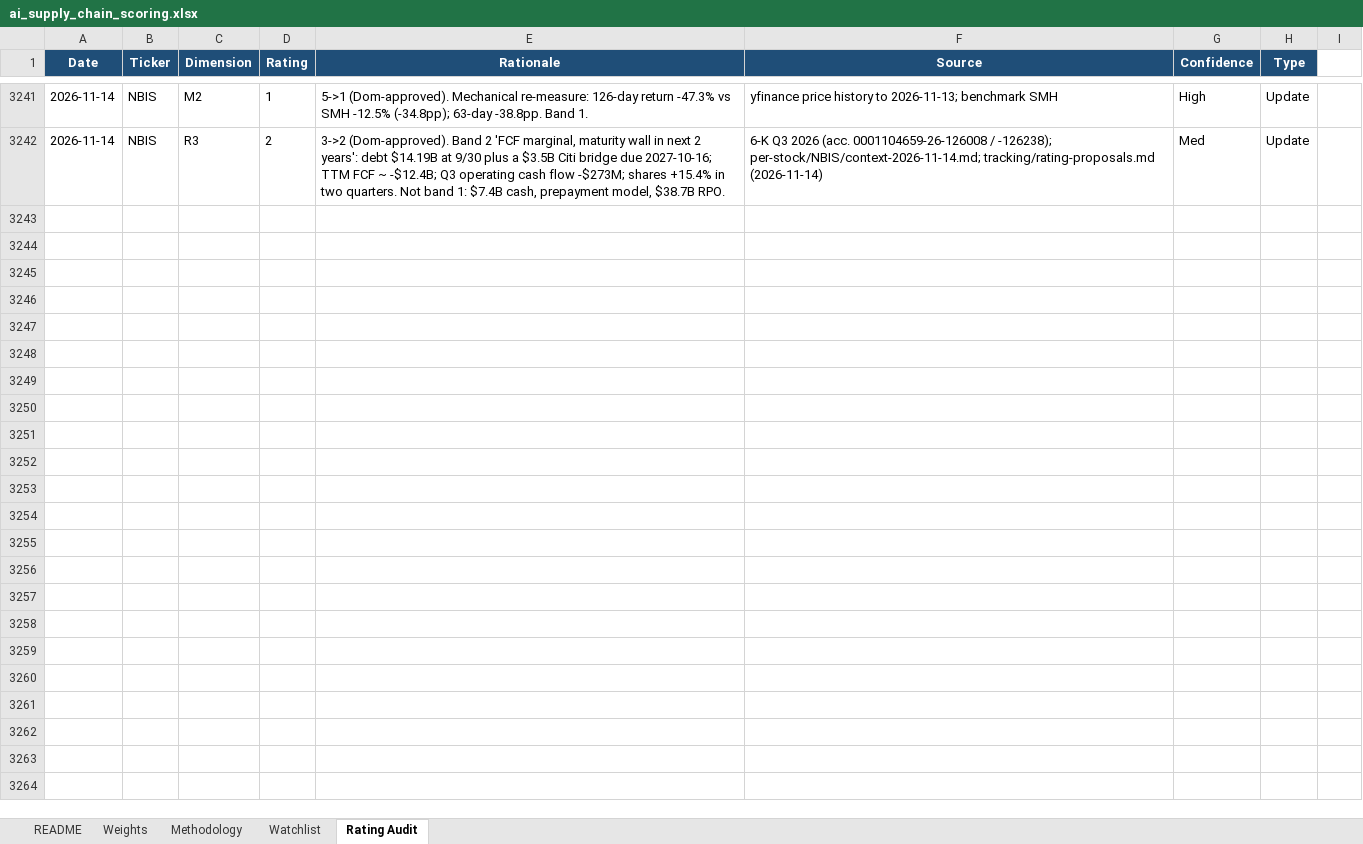
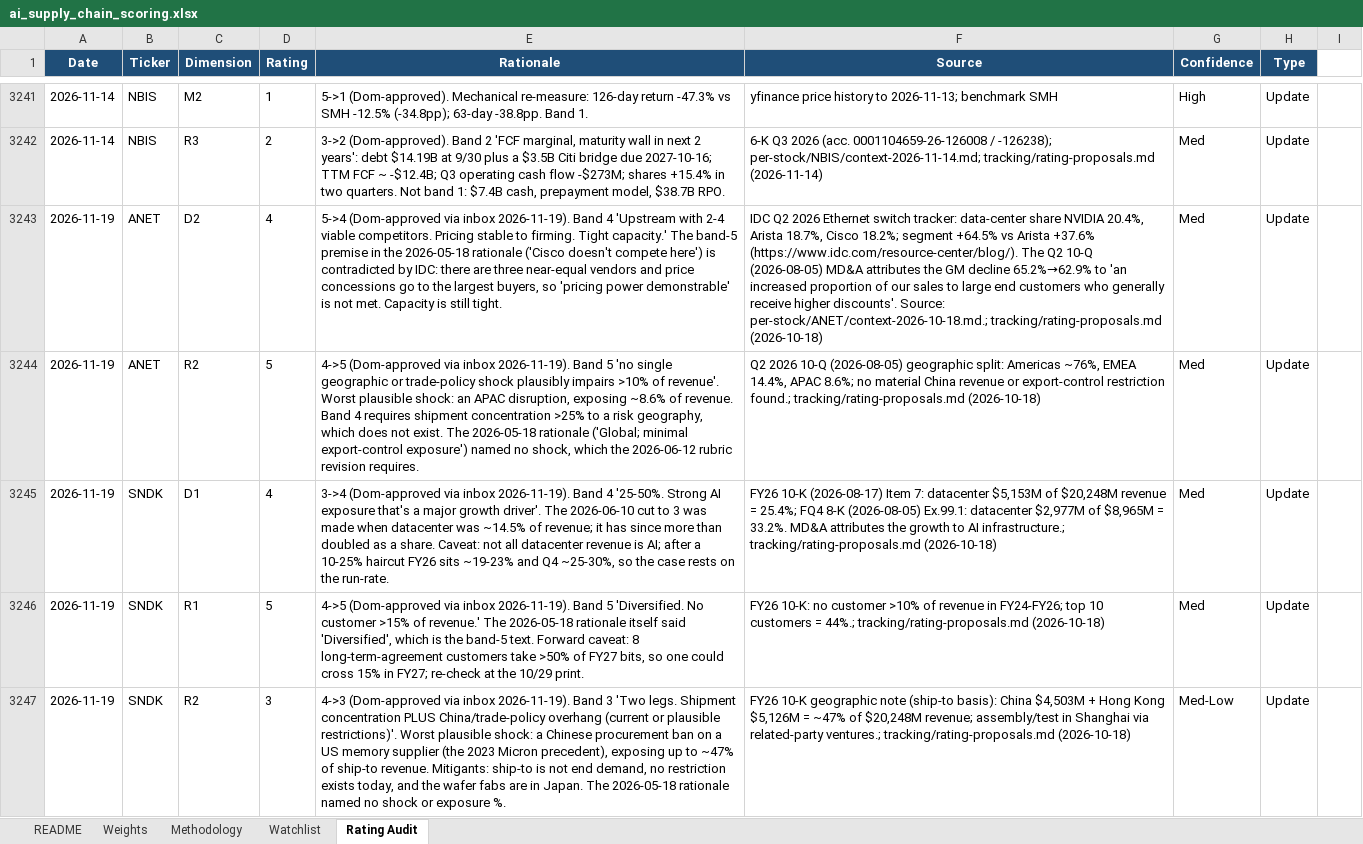
Before and after one commit to dgaraventa5/ai-stocks, an Excel workbook: 00-master/ai_supply_chain_scoring.xlsx, sheet Rating Audit, drawn as a sheet; only a part is shown, gaps mark what is left out; values as stored, in another font and other column widths than the file's, no borders; the diff covers the shown part only; the diff names each change by its address in the sheet, - before the commit and + after, or states it on an @@ line.

```diff
--- a/00-master/ai_supply_chain_scoring.xlsx (sheet Rating Audit)
+++ b/00-master/ai_supply_chain_scoring.xlsx (sheet Rating Audit)
+row 3243: 2026-11-19 | ANET | D2 | 4 | 5->4 (Dom-approved via inbox 2026-11-19). Band 4 'Upstream with 2-4 viable competitors. Pricing stable to firming. Tight capacity.' The band-5 premise in the 2026-05-18 rationale ('Cisco doesn't compete here') is contradicted by IDC: there are three near-equal vendors and price concessions go to the largest buyers, so 'pricing power demonstrable' is not met. Capacity is still tight. | IDC Q2 2026 Ethernet switch tracker: data-center share NVIDIA 20.4%, Arista 18.7%, Cisco 18.2%; segment +64.5% vs Arista +37.6% (https://www.idc.com/resource-center/blog/). The Q2 10-Q (2026-08-05) MD&A attributes the GM decline 65.2%→62.9% to 'an increased proportion of our sales to large end customers who generally receive higher discounts'. Source: per-stock/ANET/context-2026-10-18.md.; tracking/rating-proposals.md (2026-10-18) | Med | Update
+row 3244: 2026-11-19 | ANET | R2 | 5 | 4->5 (Dom-approved via inbox 2026-11-19). Band 5 'no single geographic or trade-policy shock plausibly impairs >10% of revenue'. Worst plausible shock: an APAC disruption, exposing ~8.6% of revenue. Band 4 requires shipment concentration >25% to a risk geography, which does not exist. The 2026-05-18 rationale ('Global; minimal export-control exposure') named no shock, which the 2026-06-12 rubric revision requires. | Q2 2026 10-Q (2026-08-05) geographic split: Americas ~76%, EMEA 14.4%, APAC 8.6%; no material China revenue or export-control restriction found.; tracking/rating-proposals.md (2026-10-18) | Med | Update
+row 3245: 2026-11-19 | SNDK | D1 | 4 | 3->4 (Dom-approved via inbox 2026-11-19). Band 4 '25-50%. Strong AI exposure that's a major growth driver'. The 2026-06-10 cut to 3 was made when datacenter was ~14.5% of revenue; it has since more than doubled as a share. Caveat: not all datacenter revenue is AI; after a 10-25% haircut FY26 sits ~19-23% and Q4 ~25-30%, so the case rests on the run-rate. | FY26 10-K (2026-08-17) Item 7: datacenter $5,153M of $20,248M revenue = 25.4%; FQ4 8-K (2026-08-05) Ex.99.1: datacenter $2,977M of $8,965M = 33.2%. MD&A attributes the growth to AI infrastructure.; tracking/rating-proposals.md (2026-10-18) | Med | Update
+row 3246: 2026-11-19 | SNDK | R1 | 5 | 4->5 (Dom-approved via inbox 2026-11-19). Band 5 'Diversified. No customer >15% of revenue.' The 2026-05-18 rationale itself said 'Diversified', which is the band-5 text. Forward caveat: 8 long-term-agreement customers take >50% of FY27 bits, so one could cross 15% in FY27; re-check at the 10/29 print. | FY26 10-K: no customer >10% of revenue in FY24-FY26; top 10 customers = 44%.; tracking/rating-proposals.md (2026-10-18) | Med | Update
+row 3247: 2026-11-19 | SNDK | R2 | 3 | 4->3 (Dom-approved via inbox 2026-11-19). Band 3 'Two legs. Shipment concentration PLUS China/trade-policy overhang (current or plausible restrictions)'. Worst plausible shock: a Chinese procurement ban on a US memory supplier (the 2023 Micron precedent), exposing up to ~47% of ship-to revenue. Mitigants: ship-to is not end demand, no restriction exists today, and the wafer fabs are in Japan. The 2026-05-18 rationale named no shock or exposure %. | FY26 10-K geographic note (ship-to basis): China $4,503M + Hong Kong $5,126M = ~47% of $20,248M revenue; assembly/test in Shanghai via related-party ventures.; tracking/rating-proposals.md (2026-10-18) | Med-Low | Update
```
Also changed, not shown: 68 added rows elsewhere in this sheet, sheet Watchlist, 00-master/portfolio.xlsx, 15 other files.
